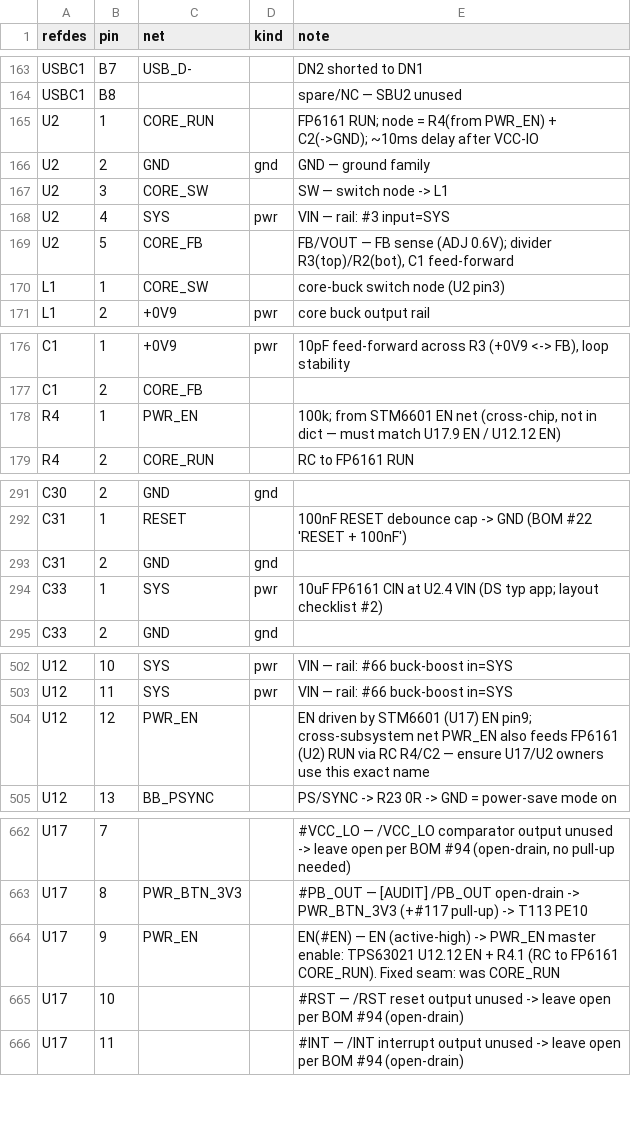
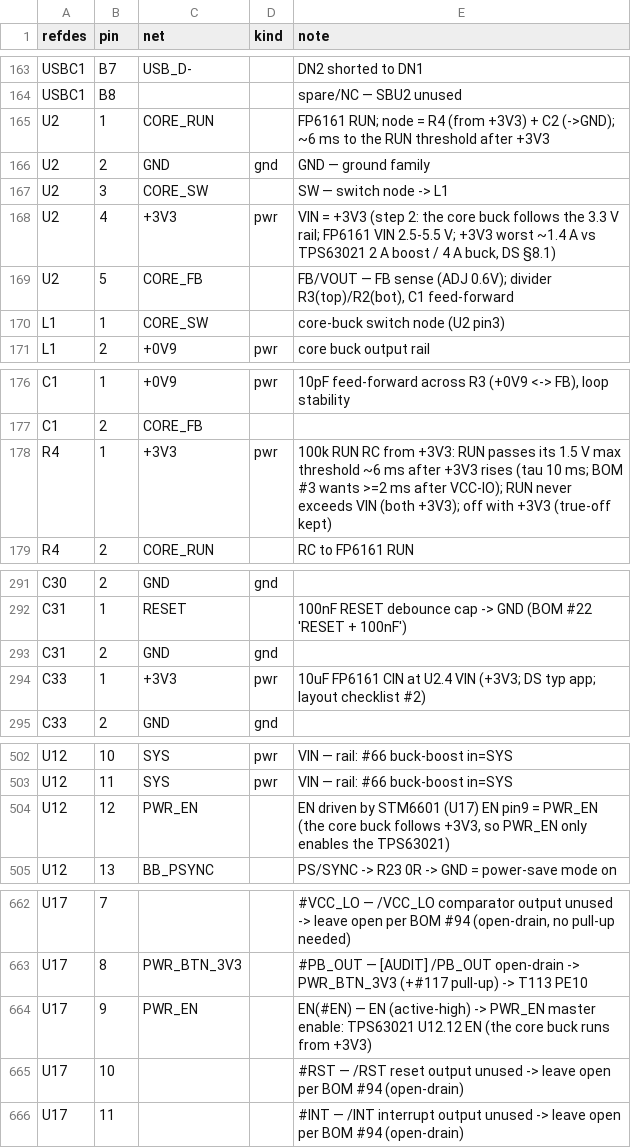
Before and after one commit to johnmagnus32/embedded, a CSV file: projects/gameboy-v3/pcb/gb3/gb3-nets.csv, drawn as a sheet; only a part is shown, gaps mark what is left out.

Commit message:
feat(gb3): step 2 placement - 112 reviewed moves; core buck at U1 on +3V3; U1 decaps on F under U1
Placement is data now: placement/step2.csv (each row with its reason), applied by the new
place_moves.py, which refuses the enclosure-fixed parts (P1, FPC1, USBC1, Audio1, U4, CN1, U18,
LRA1, SPK1, SW2-SW16; the user freed SW1, U5/U14 and J2/J3). Surveyed per area, merged and tested
by a planner, checked by EE-layout + manufacturing skeptics, finalised, re-checked.
- core buck next to U1's core balls (C34 8.6 mm from U1.116, was 65 mm; CIN 0.34 mm from VIN;
  CIN/COUT grounds on one island, FP6161 p.10-11), behind SW3 (shell rib goes around it)
- netlist (user-approved): U2 VIN, C33 and the RUN RC R4 on +3V3 instead of SYS / PWR_EN -
  removes a ~160 mm SYS feed; +3V3 worst ~1.4 A vs TPS63021 2 A boost / 4 A buck
- U1 decoupling on F directly under U1 (rail pad <= 2.2 mm from every ball, was up to 18 mm;
  different rails >= 0.45 mm apart; 29-via plan routes); the B ring stays clear for the fan-out
- X1 out of the SD fan-out, X2 on F under U1.24/25 (DRU: RTC nets may take 1 via); USB-C ESD at
  the connector with flow-through, C93 at D4.5 (DRU: USB pair 3 vias, forced by the pad interleave);
  DCLK R50 0.5 mm from U1.75; console at U1's NE corner; boost C45 return 3.2 mm; ILIM node 3.6 mm;
  NTC at the cell wall; test pads 3V3|GND|5V|SYS|BAT; status LEDs on F in separate windows
Checks: DRC errors 5 -> 5 (pre-existing), no non-silk changes, 0 courtyard overlaps, pad-level
spacing clean (F >= 0.40 mm, B >= 0.30 mm between different nets), 26 routing corridors clear,
board vs schematic 0 mismatches, ERC 0 errors; a second place_moves run moves nothing.
Silk (851 warnings) and the zone/GPIO items are listed for the routing plan in BOM.md step 2.

```diff
--- a/projects/gameboy-v3/pcb/gb3/gb3-nets.csv
+++ b/projects/gameboy-v3/pcb/gb3/gb3-nets.csv
@@ -164,6 +164,6 @@ USBC1,B7,USB_D-,,DN2 shorted to DN1
 USBC1,B8,,,spare/NC — SBU2 unused
-U2,1,CORE_RUN,,FP6161 RUN; node = R4(from PWR_EN) + C2(->GND); ~10ms delay after VCC-IO
+U2,1,CORE_RUN,,FP6161 RUN; node = R4 (from +3V3) + C2 (->GND); ~6 ms to the RUN threshold after +3V3
 U2,2,GND,gnd,GND — ground family
 U2,3,CORE_SW,,SW — switch node -> L1
-U2,4,SYS,pwr,VIN — rail: #3 input=SYS
+U2,4,+3V3,pwr,"VIN = +3V3 (step 2: the core buck follows the 3.3 V rail; FP6161 VIN 2.5-5.5 V; +3V3 worst ~1.4 A vs TPS63021 2 A boost / 4 A buck, DS §8.1)"
 U2,5,CORE_FB,,"FB/VOUT — FB sense (ADJ 0.6V); divider R3(top)/R2(bot), C1 feed-forward"
@@ -177,3 +177,3 @@ C1,1,+0V9,pwr,"10pF feed-forward across R3 (+0V9 <-> FB), loop stability"
 C1,2,CORE_FB,,
-R4,1,PWR_EN,,"100k; from STM6601 EN net (cross-chip, not in dict — must match U17.9 EN / U12.12 EN)"
+R4,1,+3V3,pwr,100k RUN RC from +3V3: RUN passes its 1.5 V max threshold ~6 ms after +3V3 rises (tau 10 ms; BOM #3 wants >=2 ms after VCC-IO); RUN never exceeds VIN (both +3V3); off with +3V3 (true-off kept)
 R4,2,CORE_RUN,,RC to FP6161 RUN
@@ -293,3 +293,3 @@ C31,1,RESET,,100nF RESET debounce cap -> GND (BOM #22 'RESET + 100nF')
 C31,2,GND,gnd,
-C33,1,SYS,pwr,10uF FP6161 CIN at U2.4 VIN (DS typ app; layout checklist #2)
+C33,1,+3V3,pwr,10uF FP6161 CIN at U2.4 VIN (+3V3; DS typ app; layout checklist #2)
 C33,2,GND,gnd,
@@ -503,3 +503,3 @@ U12,10,SYS,pwr,VIN — rail: #66 buck-boost in=SYS
 U12,11,SYS,pwr,VIN — rail: #66 buck-boost in=SYS
-U12,12,PWR_EN,,EN driven by STM6601 (U17) EN pin9; cross-subsystem net PWR_EN also feeds FP6161 (U2) RUN via RC R4/C2 — ensure U17/U2 owners use this exact name
+U12,12,PWR_EN,,"EN driven by STM6601 (U17) EN pin9 = PWR_EN (the core buck follows +3V3, so PWR_EN only enables the TPS63021)"
 U12,13,BB_PSYNC,,PS/SYNC -> R23 0R -> GND = power-save mode on
@@ -663,3 +663,3 @@ U17,7,,,"#VCC_LO — /VCC_LO comparator output unused -> leave open per BOM #94
 U17,8,PWR_BTN_3V3,,#PB_OUT — [AUDIT] /PB_OUT open-drain -> PWR_BTN_3V3 (+#117 pull-up) -> T113 PE10
-U17,9,PWR_EN,,EN(#EN) — EN (active-high) -> PWR_EN master enable: TPS63021 U12.12 EN + R4.1 (RC to FP6161 CORE_RUN). Fixed seam: was CORE_RUN
+U17,9,PWR_EN,,EN(#EN) — EN (active-high) -> PWR_EN master enable: TPS63021 U12.12 EN (the core buck runs from +3V3)
 U17,10,,,#RST — /RST reset output unused -> leave open per BOM #94 (open-drain)
```
Also changed, not shown: 28 other files.
